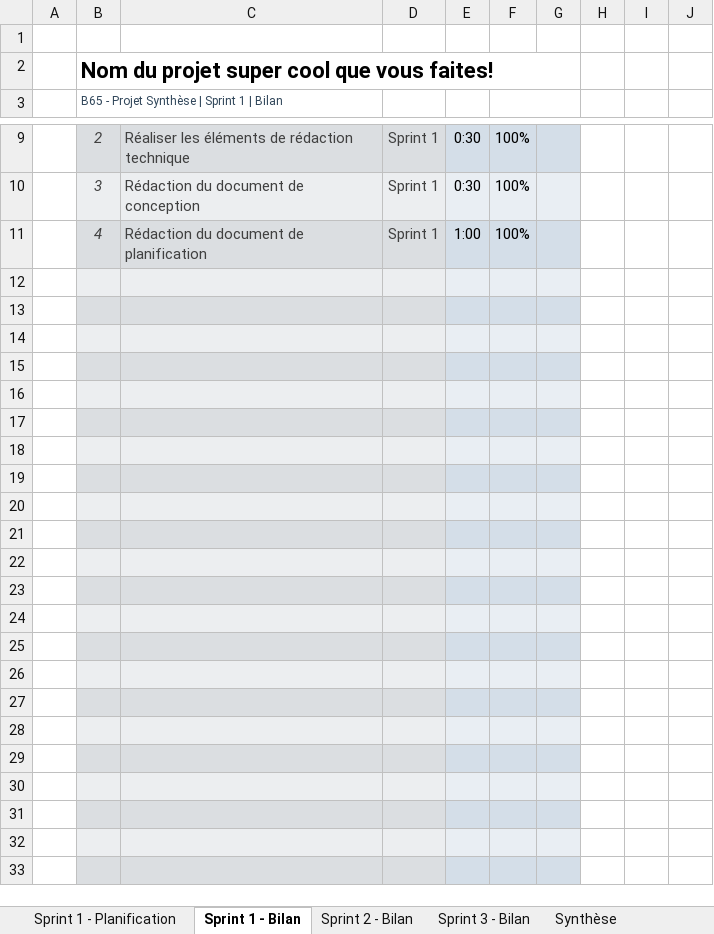
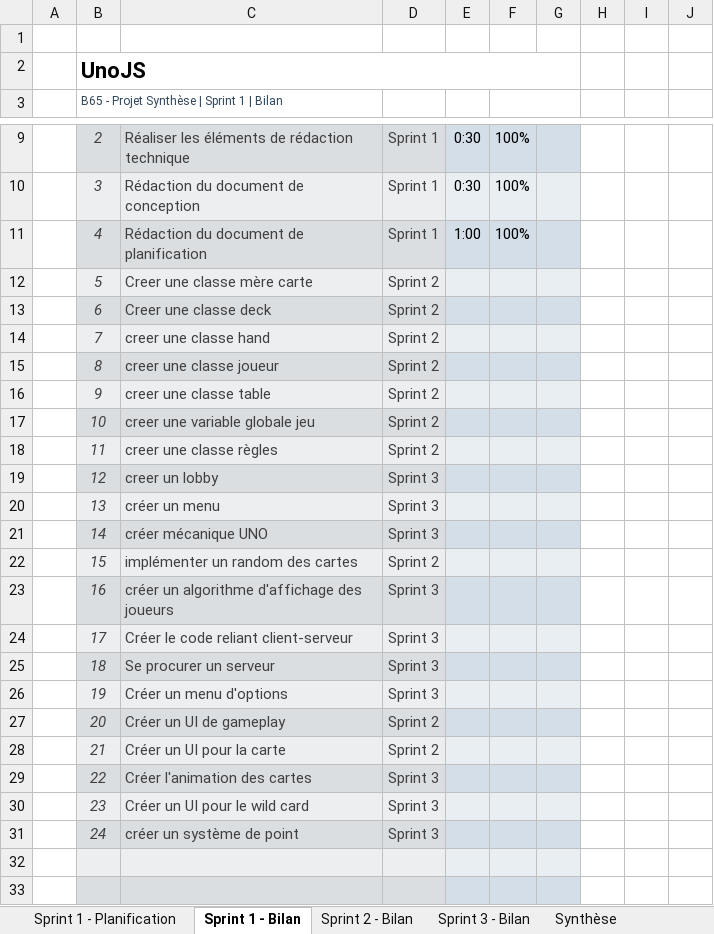
Before and after one commit to realDPS/UNOJS, an Excel workbook: sprints/B65 - Outil de planification et de suivi de projet.xlsx, sheet Sprint 1 - Bilan, drawn as a sheet; only a part is shown, gaps mark what is left out; values as stored, in another font and other column widths than the file's, no borders; conditional formats not drawn; the diff names each change by its address in the sheet, - before the commit and + after, or states it on an @@ line.

```diff
--- a/sprints/B65 - Outil de planification et de suivi de projet.xlsx (sheet Sprint 1 - Bilan)
+++ b/sprints/B65 - Outil de planification et de suivi de projet.xlsx (sheet Sprint 1 - Bilan)
-B2: Nom du projet super cool que vous faites!
+B2: UnoJS
-row 12: (empty)
+row 12:  | 5 | Creer une classe mère carte | Sprint 2
-row 13: (empty)
+row 13:  | 6 | Creer une classe deck | Sprint 2
-row 14: (empty)
+row 14:  | 7 | creer une classe hand | Sprint 2
-row 15: (empty)
+row 15:  | 8 | creer une classe joueur | Sprint 2
-row 16: (empty)
+row 16:  | 9 | creer une classe table | Sprint 2
-row 17: (empty)
+row 17:  | 10 | creer une variable globale jeu | Sprint 2
-row 18: (empty)
+row 18:  | 11 | creer une classe règles | Sprint 2
-row 19: (empty)
+row 19:  | 12 | creer un lobby | Sprint 3
-row 20: (empty)
+row 20:  | 13 | créer un menu | Sprint 3
-row 21: (empty)
+row 21:  | 14 | créer mécanique UNO | Sprint 3
-row 22: (empty)
+row 22:  | 15 | implémenter un random des cartes | Sprint 2
-row 23: (empty)
+row 23:  | 16 | créer un algorithme d'affichage des joueurs | Sprint 3
-row 24: (empty)
+row 24:  | 17 | Créer le code reliant client-serveur | Sprint 3
-row 25: (empty)
+row 25:  | 18 | Se procurer un serveur | Sprint 3
-row 26: (empty)
+row 26:  | 19 | Créer un menu d'options | Sprint 3
-row 27: (empty)
+row 27:  | 20 | Créer un UI de gameplay | Sprint 2
-row 28: (empty)
+row 28:  | 21 | Créer un UI pour la carte | Sprint 2
-row 29: (empty)
+row 29:  | 22 | Créer l'animation des cartes | Sprint 3
-row 30: (empty)
+row 30:  | 23 | Créer un UI pour le wild card | Sprint 3
-row 31: (empty)
+row 31:  | 24 | créer un système de point | Sprint 3
```
Also changed, not shown: sheet Sprint 1 - Planification, sheet Sprint 3 - Bilan, sheet Sprint 2 - Bilan, sheet Synthèse, hidden cells, charts or pictures.
